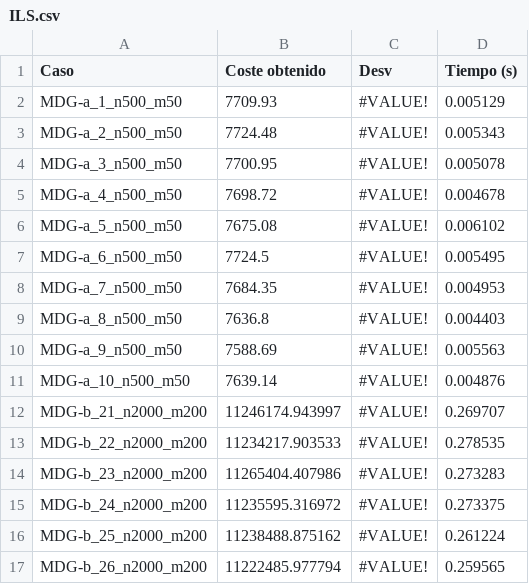
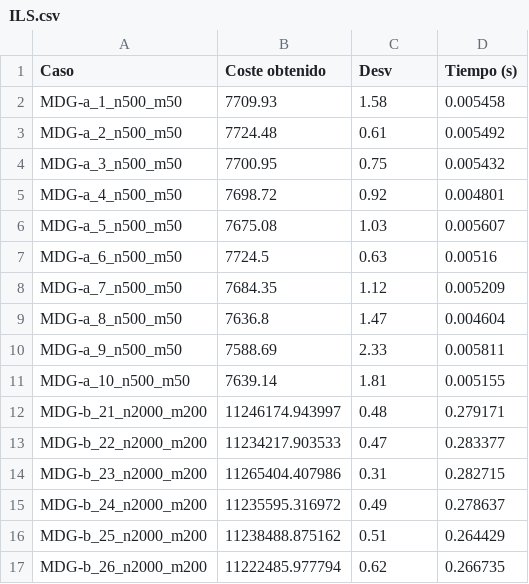
Before and after one commit to dcabezas98/MH, a CSV file: P3/results/tablas/ILS.csv, drawn as a sheet; only a part is shown; the diff covers the shown part only.

```diff
--- a/P3/results/tablas/ILS.csv
+++ b/P3/results/tablas/ILS.csv
@@ -1,17 +1,17 @@
 Caso,Coste obtenido,Desv,Tiempo (s)
-MDG-a_1_n500_m50,7709.93,#VALUE!,0.005129
-MDG-a_2_n500_m50,7724.48,#VALUE!,0.005343
-MDG-a_3_n500_m50,7700.95,#VALUE!,0.005078
-MDG-a_4_n500_m50,7698.72,#VALUE!,0.004678
-MDG-a_5_n500_m50,7675.08,#VALUE!,0.006102
-MDG-a_6_n500_m50,7724.5,#VALUE!,0.005495
-MDG-a_7_n500_m50,7684.35,#VALUE!,0.004953
-MDG-a_8_n500_m50,7636.8,#VALUE!,0.004403
-MDG-a_9_n500_m50,7588.69,#VALUE!,0.005563
-MDG-a_10_n500_m50,7639.14,#VALUE!,0.004876
-MDG-b_21_n2000_m200,11246174.943997,#VALUE!,0.269707
-MDG-b_22_n2000_m200,11234217.903533,#VALUE!,0.278535
-MDG-b_23_n2000_m200,11265404.407986,#VALUE!,0.273283
-MDG-b_24_n2000_m200,11235595.316972,#VALUE!,0.273375
-MDG-b_25_n2000_m200,11238488.875162,#VALUE!,0.261224
-MDG-b_26_n2000_m200,11222485.977794,#VALUE!,0.259565
+MDG-a_1_n500_m50,7709.93,1.58,0.005458
+MDG-a_2_n500_m50,7724.48,0.61,0.005492
+MDG-a_3_n500_m50,7700.95,0.75,0.005432
+MDG-a_4_n500_m50,7698.72,0.92,0.004801
+MDG-a_5_n500_m50,7675.08,1.03,0.005607
+MDG-a_6_n500_m50,7724.5,0.63,0.00516
+MDG-a_7_n500_m50,7684.35,1.12,0.005209
+MDG-a_8_n500_m50,7636.8,1.47,0.004604
+MDG-a_9_n500_m50,7588.69,2.33,0.005811
+MDG-a_10_n500_m50,7639.14,1.81,0.005155
+MDG-b_21_n2000_m200,11246174.943997,0.48,0.279171
+MDG-b_22_n2000_m200,11234217.903533,0.47,0.283377
+MDG-b_23_n2000_m200,11265404.407986,0.31,0.282715
+MDG-b_24_n2000_m200,11235595.316972,0.49,0.278637
+MDG-b_25_n2000_m200,11238488.875162,0.51,0.264429
+MDG-b_26_n2000_m200,11222485.977794,0.62,0.266735
```
Also changed, not shown: 28 edited cells elsewhere in this file, P3/results/ILS-ES-proporcional.csv, P3/results/tablas/BMB.csv, 29 other files.
